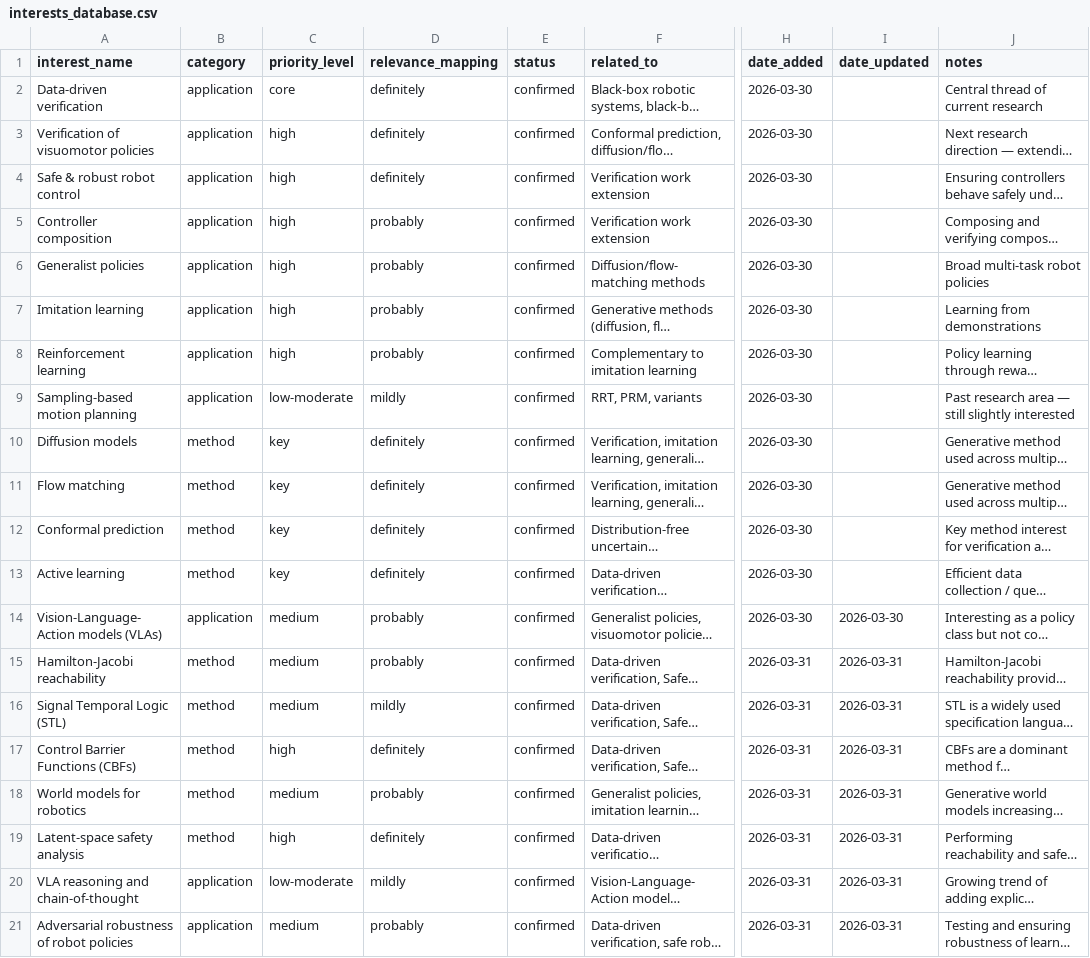
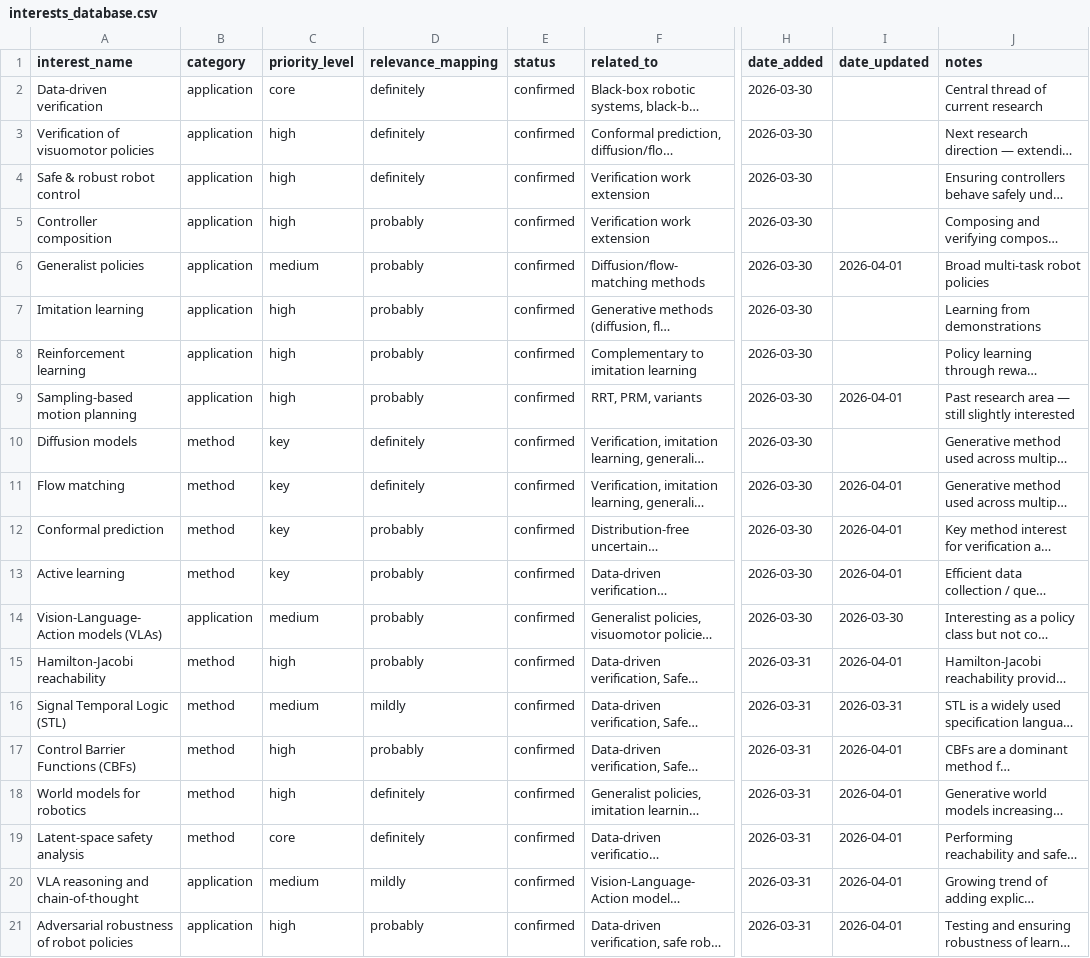
Before and after one commit to sumanth-tangirala/ScholarDashboard, a CSV file: interests_database.csv, drawn as a sheet; only a part is shown, gaps mark what is left out; long unchanged cells end in …; the diff names each change by its address in the sheet, - before the commit and + after, or states it on an @@ line.

Commit message:
Update interests_database.csv from dashboard

```diff
--- a/interests_database.csv
+++ b/interests_database.csv
-C6 (priority_level): high
+C6 (priority_level): medium
-I6 (date_updated): (empty)
+I6 (date_updated): 2026-04-01
-C9 (priority_level): low-moderate
+C9 (priority_level): high
-D9 (relevance_mapping): mildly
+D9 (relevance_mapping): probably
-I9 (date_updated): (empty)
+I9 (date_updated): 2026-04-01
-I11:I13 (date_updated): (empty)
+I11:I13 (date_updated): 2026-04-01
-D12:D13 (relevance_mapping): definitely
+D12:D13 (relevance_mapping): probably
-C15 (priority_level): medium
+C15 (priority_level): high
-I15 (date_updated): 2026-03-31
+I15 (date_updated): 2026-04-01
-D17 (relevance_mapping): definitely
+D17 (relevance_mapping): probably
-I17:I21 (date_updated): 2026-03-31
+I17:I21 (date_updated): 2026-04-01
-C18 (priority_level): medium
+C18 (priority_level): high
-D18 (relevance_mapping): probably
+D18 (relevance_mapping): definitely
-C19 (priority_level): high
+C19 (priority_level): core
-C20 (priority_level): low-moderate
+C20 (priority_level): medium
-C21 (priority_level): medium
+C21 (priority_level): high
```
